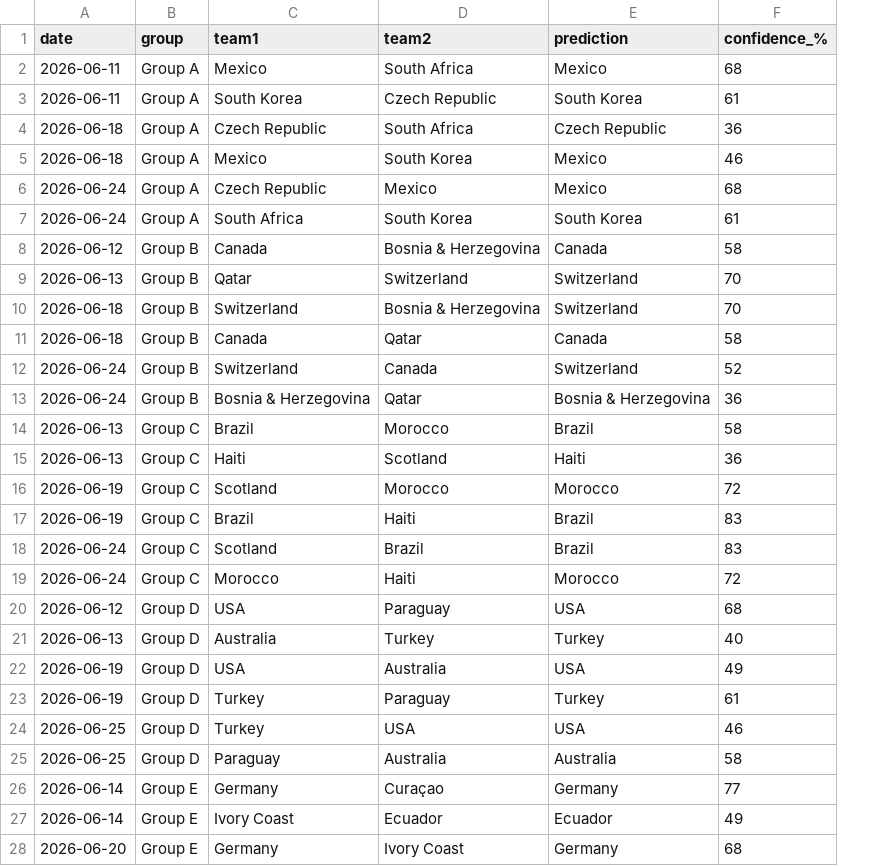
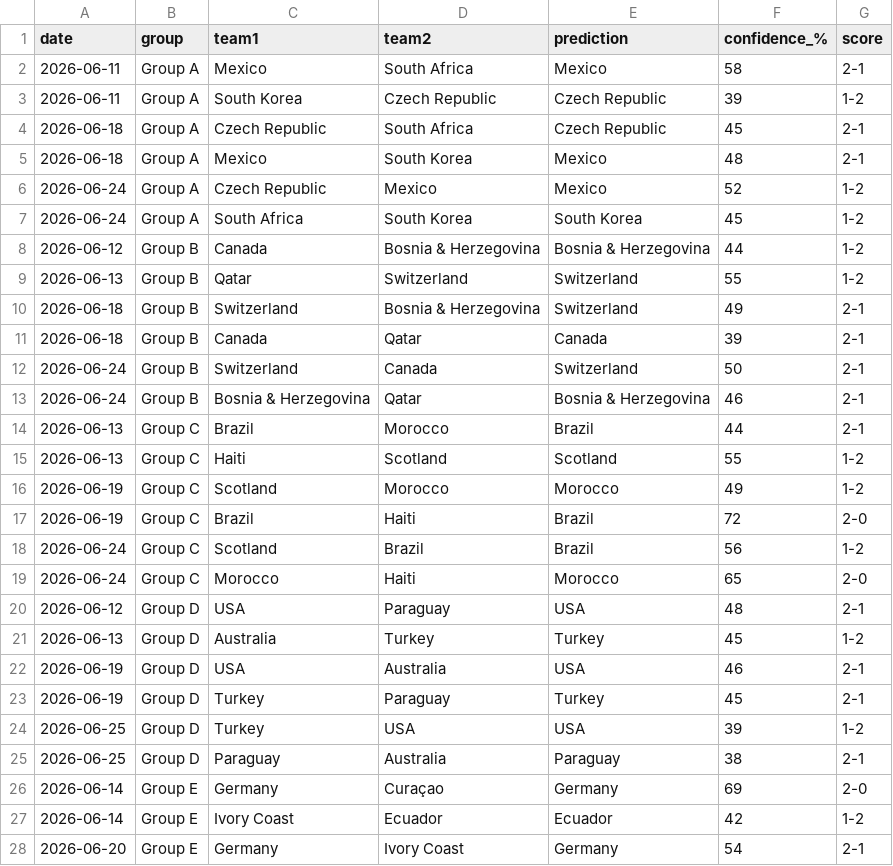
Before and after one commit to mustafe582/worldcup-2026-analytics, a CSV file: predictions.csv, drawn as a sheet; only a part is shown; the diff covers the shown part only; the diff names each change by its address in the sheet, - before the commit and + after, or states it on an @@ line.

Commit message:
v2 model: form, travel, altitude, score predictor + live results

```diff
--- a/predictions.csv
+++ b/predictions.csv
+column G (score), rows 2-28: 2-1 | 1-2 | 2-1 | 2-1 | 1-2 | 1-2 | 1-2 | 1-2 | 2-1 | 2-1 | 2-1 | 2-1 | 2-1 | 1-2 | 1-2 | 2-0 | 1-2 | 2-0 | 2-1 | 1-2 | 2-1 | 2-1 | 1-2 | 2-1 | 2-0 | 1-2 | 2-1
-F2 (confidence_%): 68
+F2 (confidence_%): 58
-E3 (prediction): South Korea
+E3 (prediction): Czech Republic
-F3 (confidence_%): 61
+F3 (confidence_%): 39
-F4 (confidence_%): 36
+F4 (confidence_%): 45
-F5 (confidence_%): 46
+F5 (confidence_%): 48
-F6 (confidence_%): 68
+F6 (confidence_%): 52
-F7 (confidence_%): 61
+F7 (confidence_%): 45
-E8 (prediction): Canada
+E8 (prediction): Bosnia & Herzegovina
-F8 (confidence_%): 58
+F8 (confidence_%): 44
-F9 (confidence_%): 70
+F9 (confidence_%): 55
-F10 (confidence_%): 70
+F10 (confidence_%): 49
-F11 (confidence_%): 58
+F11 (confidence_%): 39
-F12 (confidence_%): 52
+F12 (confidence_%): 50
-F13 (confidence_%): 36
+F13 (confidence_%): 46
-F14 (confidence_%): 58
+F14 (confidence_%): 44
-E15 (prediction): Haiti
+E15 (prediction): Scotland
-F15 (confidence_%): 36
+F15 (confidence_%): 55
-F16 (confidence_%): 72
+F16 (confidence_%): 49
-F17 (confidence_%): 83
+F17 (confidence_%): 72
-F18 (confidence_%): 83
+F18 (confidence_%): 56
-F19 (confidence_%): 72
+F19 (confidence_%): 65
-F20 (confidence_%): 68
+F20 (confidence_%): 48
-F21 (confidence_%): 40
+F21 (confidence_%): 45
-F22 (confidence_%): 49
+F22 (confidence_%): 46
-F23 (confidence_%): 61
+F23 (confidence_%): 45
-F24 (confidence_%): 46
+F24 (confidence_%): 39
-E25 (prediction): Australia
+E25 (prediction): Paraguay
-F25 (confidence_%): 58
+F25 (confidence_%): 38
-F26 (confidence_%): 77
+F26 (confidence_%): 69
-F27 (confidence_%): 49
+F27 (confidence_%): 42
-F28 (confidence_%): 68
+F28 (confidence_%): 54
```
Also changed, not shown: 48 edited cells elsewhere in this file, 2 other files.
